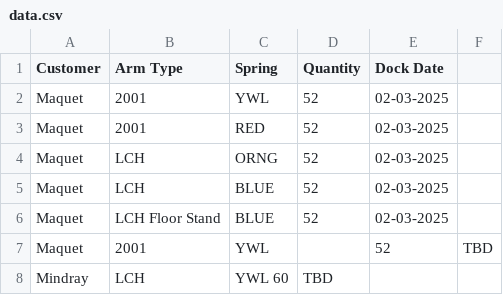
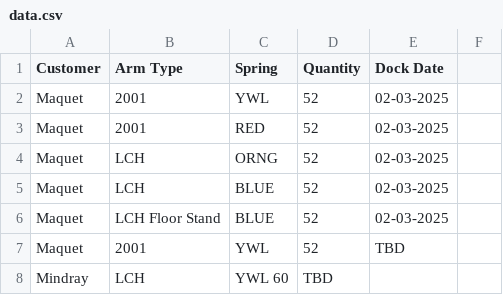
Before and after one commit to patrickaguilera/production-display, a CSV file: data/data.csv, drawn as a sheet.

Commit message:
Update data.csv

```diff
--- a/data/data.csv
+++ b/data/data.csv
@@ -6,3 +6,3 @@ Maquet, LCH, BLUE, 52, 02-03-2025
 Maquet, LCH Floor Stand, BLUE, 52, 02-03-2025
-Maquet, 2001, YWL,, 52, TBD
+Maquet, 2001, YWL, 52, TBD
 Mindray, LCH, YWL 60, TBD
```
